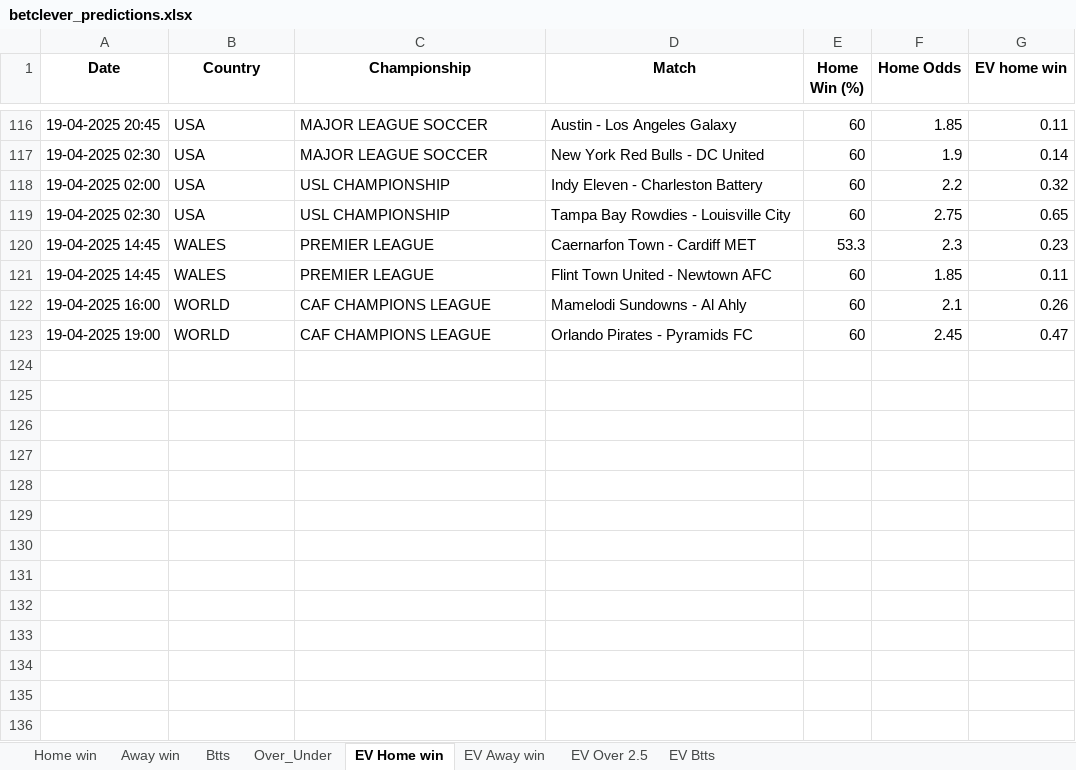
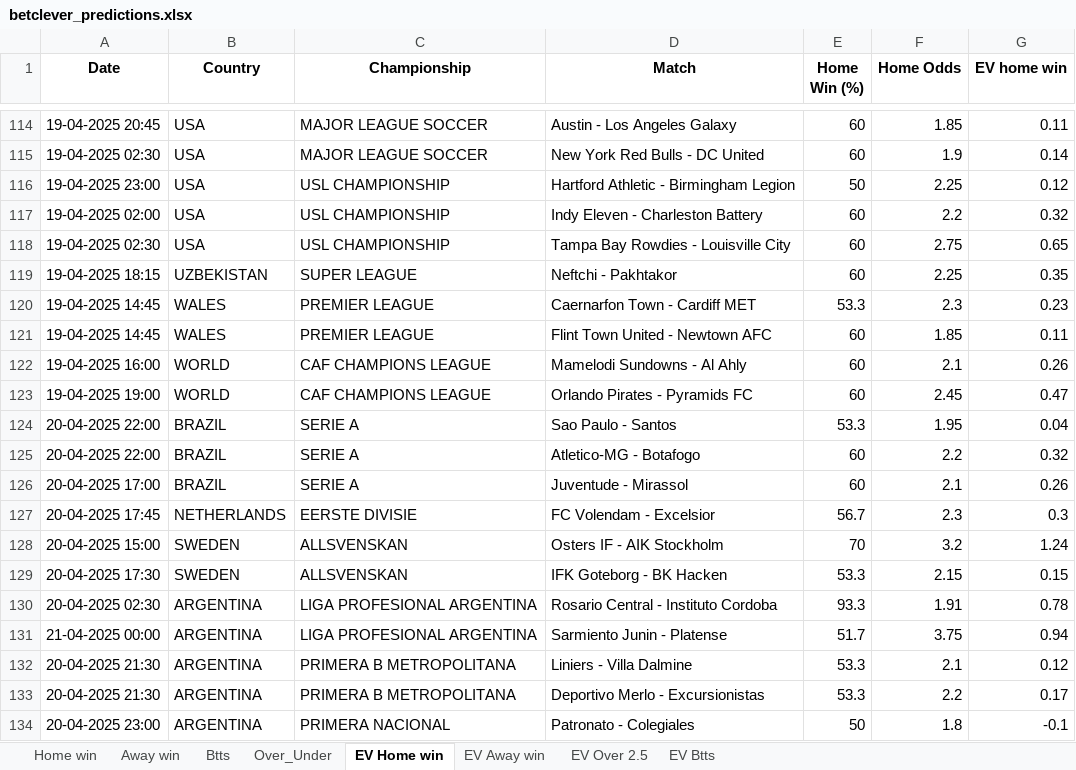
Before and after one commit to dcosta-da/soccer_predictions_scraper, an Excel workbook: scraper/data/betclever_predictions.xlsx, sheet EV Home win, drawn as a sheet; only a part is shown, gaps mark what is left out; values as stored, in another font and other column widths than the file's, no borders; the diff covers the shown part only; the diff names each change by its address in the sheet, - before the commit and + after, or states it on an @@ line.

Commit message:
Update Excel file with latest predictions

```diff
--- a/scraper/data/betclever_predictions.xlsx (sheet EV Home win)
+++ b/scraper/data/betclever_predictions.xlsx (sheet EV Home win)
+row 116: 19-04-2025 23:00 | USA | USL CHAMPIONSHIP | Hartford Athletic - Birmingham Legion | 50 | 2.25 | 0.12
+row 119: 19-04-2025 18:15 | UZBEKISTAN | SUPER LEAGUE | Neftchi - Pakhtakor | 60 | 2.25 | 0.35
+row 124: 20-04-2025 22:00 | BRAZIL | SERIE A | Sao Paulo - Santos | 53.3 | 1.95 | 0.04
+row 125: 20-04-2025 22:00 | BRAZIL | SERIE A | Atletico-MG - Botafogo | 60 | 2.2 | 0.32
+row 126: 20-04-2025 17:00 | BRAZIL | SERIE A | Juventude - Mirassol | 60 | 2.1 | 0.26
+row 127: 20-04-2025 17:45 | NETHERLANDS | EERSTE DIVISIE | FC Volendam - Excelsior | 56.7 | 2.3 | 0.3
+row 128: 20-04-2025 15:00 | SWEDEN | ALLSVENSKAN | Osters IF - AIK Stockholm | 70 | 3.2 | 1.24
+row 129: 20-04-2025 17:30 | SWEDEN | ALLSVENSKAN | IFK Goteborg - BK Hacken | 53.3 | 2.15 | 0.15
+row 130: 20-04-2025 02:30 | ARGENTINA | LIGA PROFESIONAL ARGENTINA | Rosario Central - Instituto Cordoba | 93.3 | 1.91 | 0.78
+row 131: 21-04-2025 00:00 | ARGENTINA | LIGA PROFESIONAL ARGENTINA | Sarmiento Junin - Platense | 51.7 | 3.75 | 0.94
+row 132: 20-04-2025 21:30 | ARGENTINA | PRIMERA B METROPOLITANA | Liniers - Villa Dalmine | 53.3 | 2.1 | 0.12
+row 133: 20-04-2025 21:30 | ARGENTINA | PRIMERA B METROPOLITANA | Deportivo Merlo - Excursionistas | 53.3 | 2.2 | 0.17
+row 134: 20-04-2025 23:00 | ARGENTINA | PRIMERA NACIONAL | Patronato - Colegiales | 50 | 1.8 | -0.1
```
Also changed, not shown: 90 added rows and 35 removed rows elsewhere in this sheet, sheet EV Btts, sheet EV Away win, sheet Over_Under, sheet EV Over 2.5, sheet Btts, sheet Home win, 1 more sheet.
